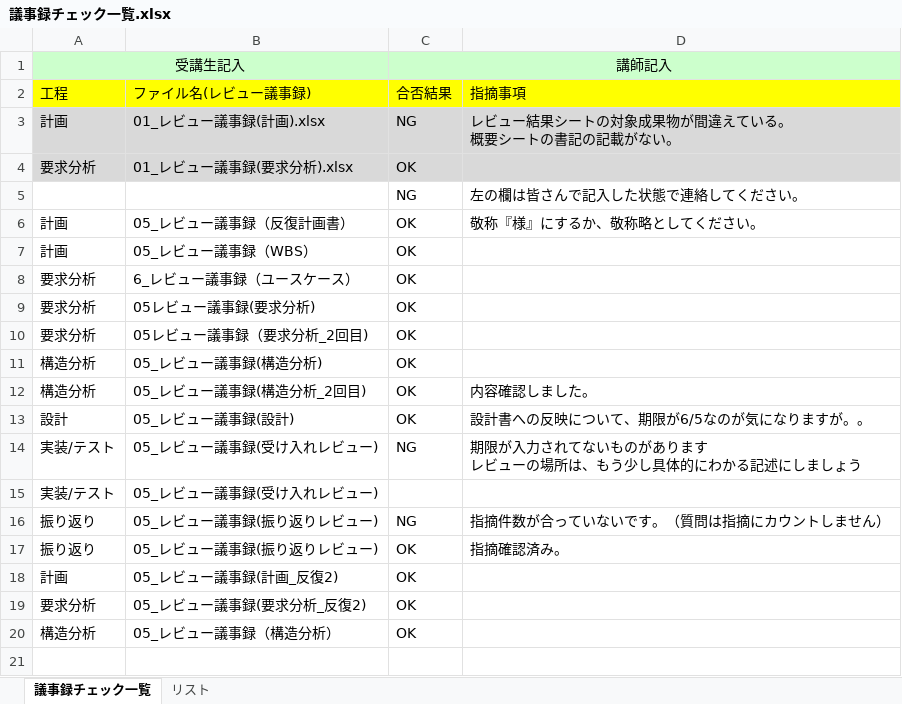
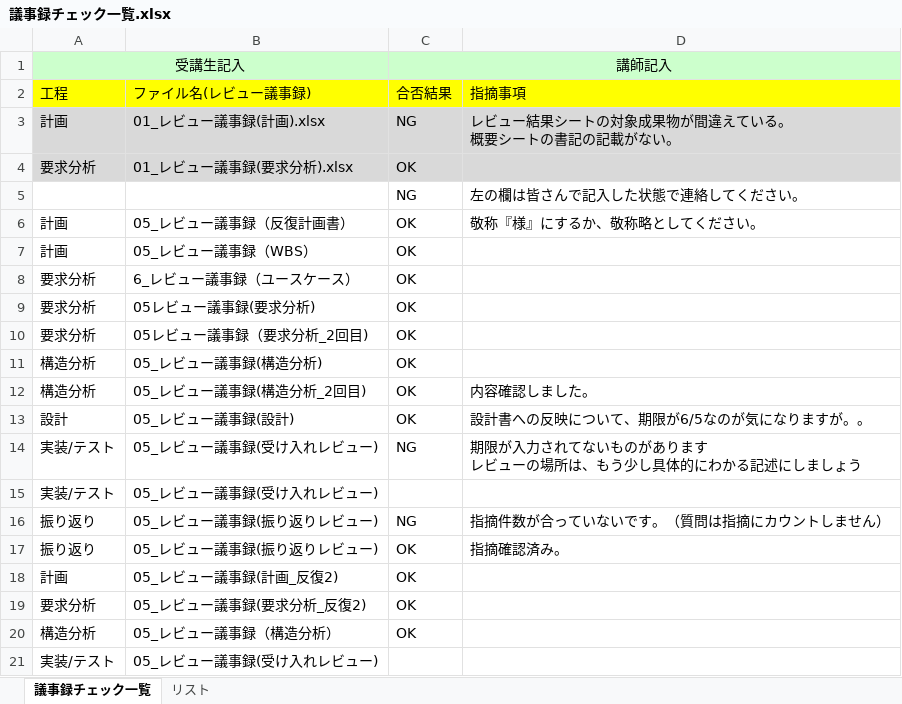
Before and after one commit to TakedaMasashi46/Team5, an Excel workbook: 07_ レビュー議事録,議事録一覧/議事録チェック一覧.xlsx, sheet 議事録チェック一覧, drawn as a sheet; values as stored, in another font and other column widths than the file's, no borders; the diff names each change by its address in the sheet, - before the commit and + after, or states it on an @@ line.

```diff
--- a/07_ レビュー議事録,議事録一覧/議事録チェック一覧.xlsx (sheet 議事録チェック一覧)
+++ b/07_ レビュー議事録,議事録一覧/議事録チェック一覧.xlsx (sheet 議事録チェック一覧)
+row 21: 実装/テスト | 05_レビュー議事録(受け入れレビュー)
```
